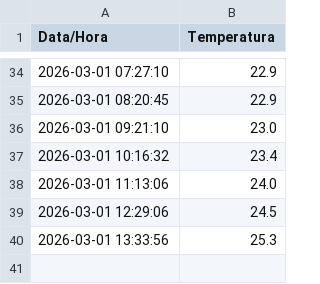
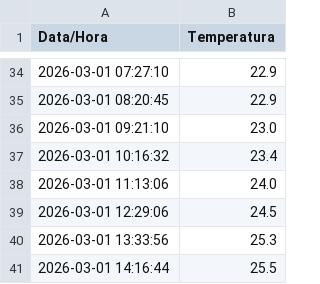
Before and after one commit to LucasReis99/monitor-clima-niteroi, a CSV file: historico_temperatura.csv, drawn as a sheet; only a part is shown, gaps mark what is left out.

```diff
--- a/historico_temperatura.csv
+++ b/historico_temperatura.csv
@@ -40 +40,2 @@ Data/Hora,Temperatura
 2026-03-01 13:33:56,25.3
+2026-03-01 14:16:44,25.5
```
Also changed, not shown: 1 other file.
